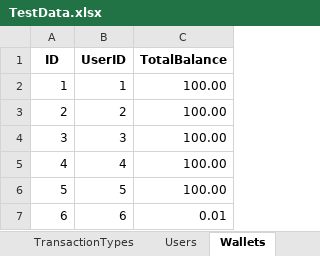
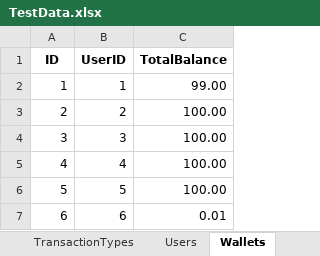
Before and after one commit to NeaBouli/TrueRepublic, an Excel workbook: Frontend/TestConsole/TestData.xlsx, sheet Wallets, drawn as a sheet; values as stored, in another font and other column widths than the file's, no borders; the diff names each change by its address in the sheet, - before the commit and + after, or states it on an @@ line.

```diff
--- a/Frontend/TestConsole/TestData.xlsx (sheet Wallets)
+++ b/Frontend/TestConsole/TestData.xlsx (sheet Wallets)
-C2 (TotalBalance): 100.00
+C2 (TotalBalance): 99.00
```
Also changed, not shown: sheet WalletTransactions, sheet Issues, 12 other files.
